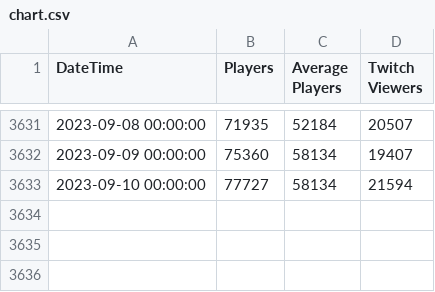
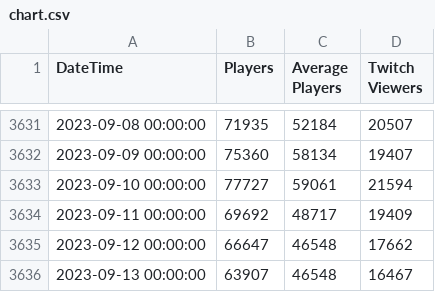
Before and after one commit to BsmKdd/PoECharts-backend, a CSV file: data/chart.csv, drawn as a sheet; only a part is shown, gaps mark what is left out.

Commit message:
changed data processing and split datasets

```diff
--- a/data/chart.csv
+++ b/data/chart.csv
@@ -3632,2 +3632,5 @@
 "2023-09-09 00:00:00",75360,58134,19407
-"2023-09-10 00:00:00",77727,58134,21594
+"2023-09-10 00:00:00",77727,59061,21594
+"2023-09-11 00:00:00",69692,48717,19409
+"2023-09-12 00:00:00",66647,46548,17662
+"2023-09-13 00:00:00",63907,46548,16467
```
Also changed, not shown: 5 other files.
